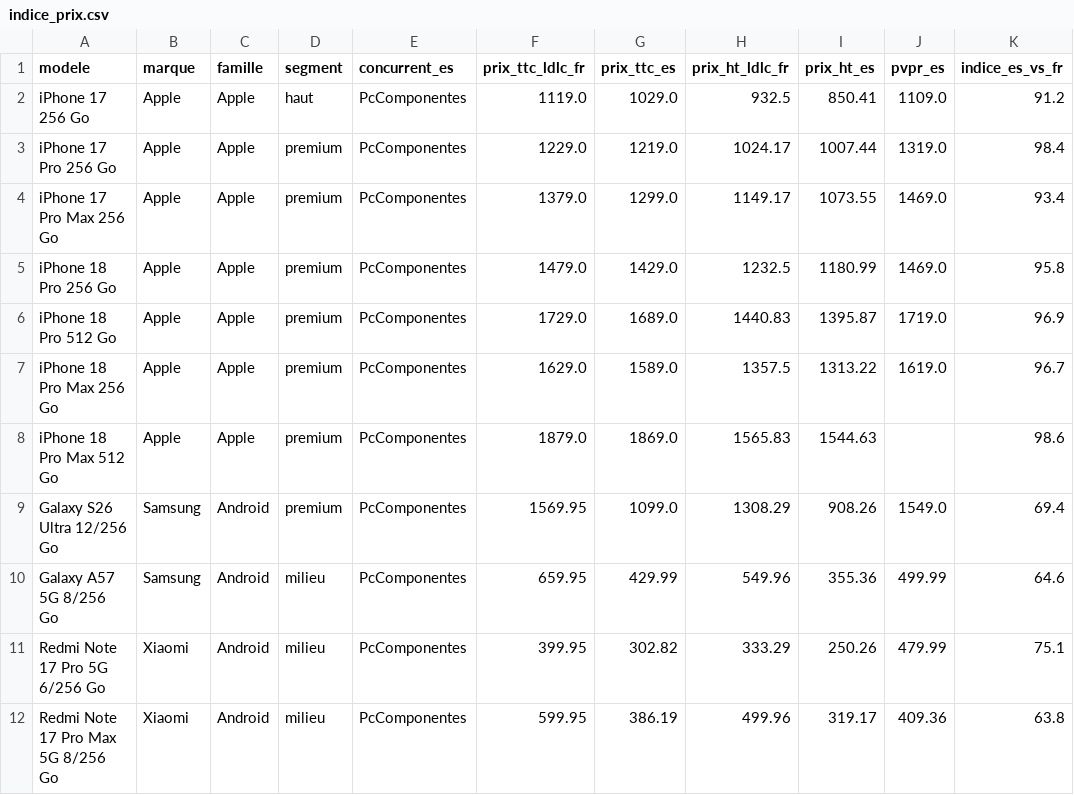
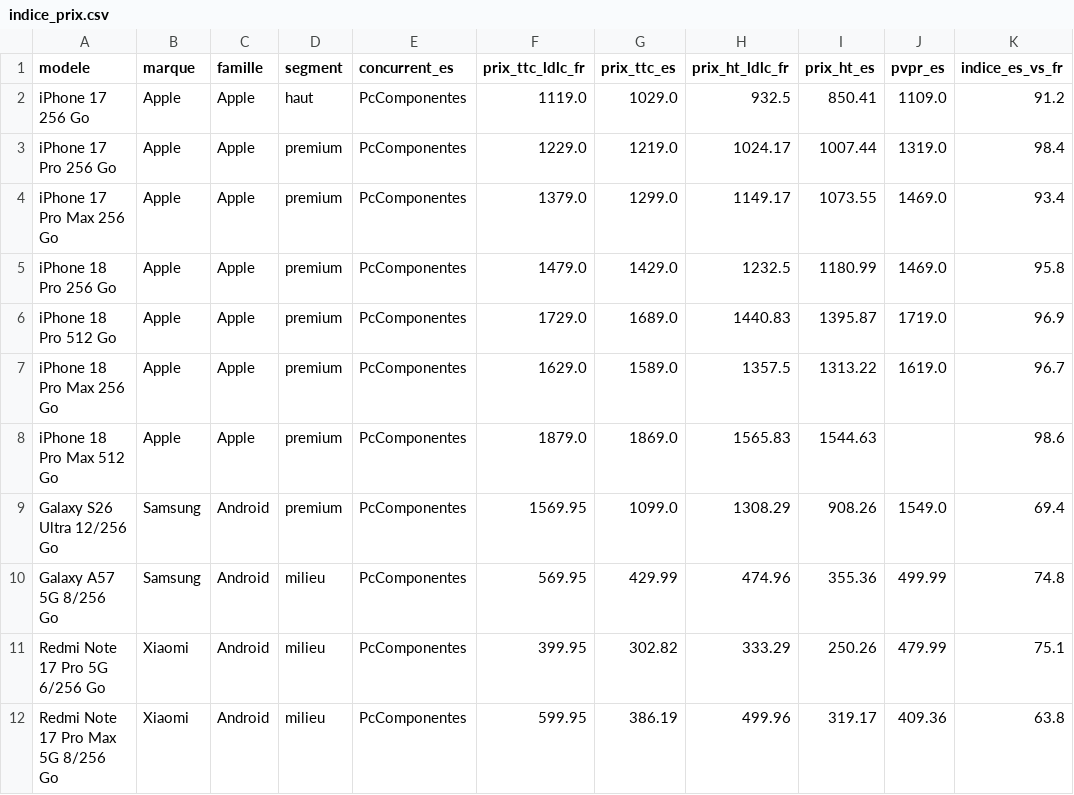
Before and after one commit to Chab-algo/LDLC-data, a CSV file: data/processed/indice_prix.csv, drawn as a sheet.

```diff
--- a/data/processed/indice_prix.csv
+++ b/data/processed/indice_prix.csv
@@ -9,3 +9,3 @@ iPhone 18 Pro Max 512 Go,Apple,Apple,premium,PcComponentes,1879.0,1869.0,1565.83
 Galaxy S26 Ultra 12/256 Go,Samsung,Android,premium,PcComponentes,1569.95,1099.0,1308.29,908.26,1549.0,69.4
-Galaxy A57 5G 8/256 Go,Samsung,Android,milieu,PcComponentes,659.95,429.99,549.96,355.36,499.99,64.6
+Galaxy A57 5G 8/256 Go,Samsung,Android,milieu,PcComponentes,569.95,429.99,474.96,355.36,499.99,74.8
 Redmi Note 17 Pro 5G 6/256 Go,Xiaomi,Android,milieu,PcComponentes,399.95,302.82,333.29,250.26,479.99,75.1
```
Also changed, not shown: config/hubs.csv, data/processed/concurrents_par_enseigne.csv, 12 other files.
